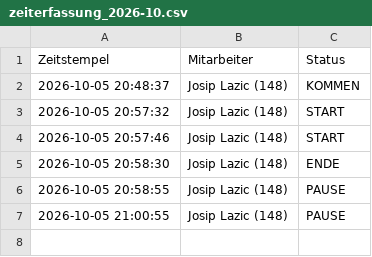
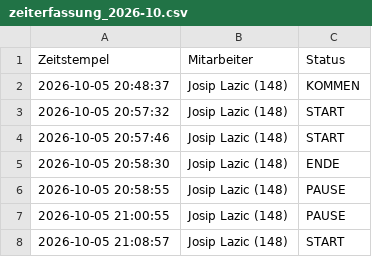
Before and after one commit to nasty007/Zeiterfassung, a CSV file: zeiterfassung_2026-10.csv, drawn as a sheet; the diff names each change by its address in the sheet, - before the commit and + after, or states it on an @@ line.

Commit message:
NFC Buchung Sync (zeiterfassung_2026-10.csv)

```diff
--- a/zeiterfassung_2026-10.csv
+++ b/zeiterfassung_2026-10.csv
+row 8: 2026-10-05 21:08:57 | Josip Lazic (148) | START
```
